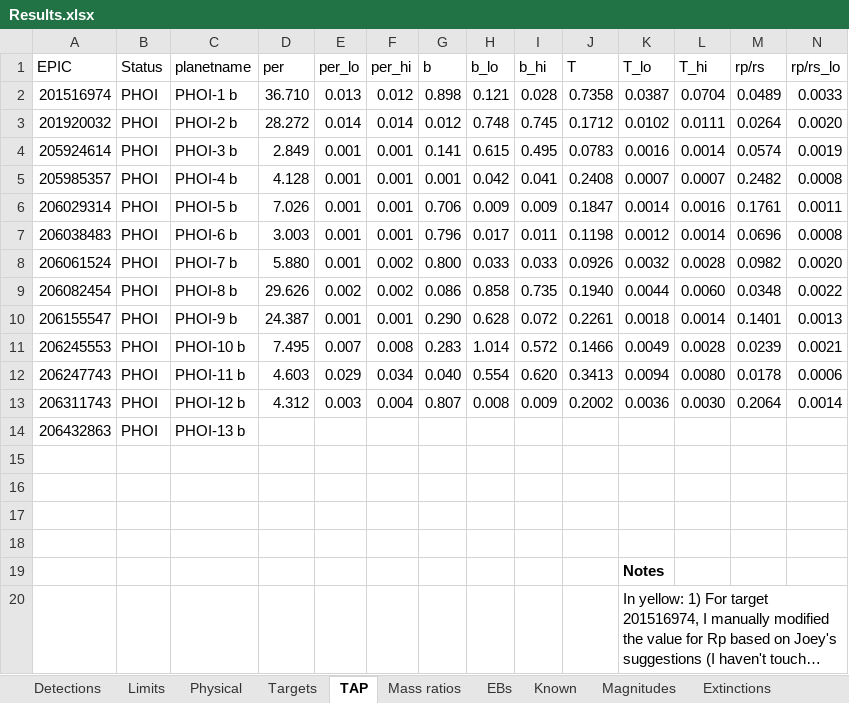
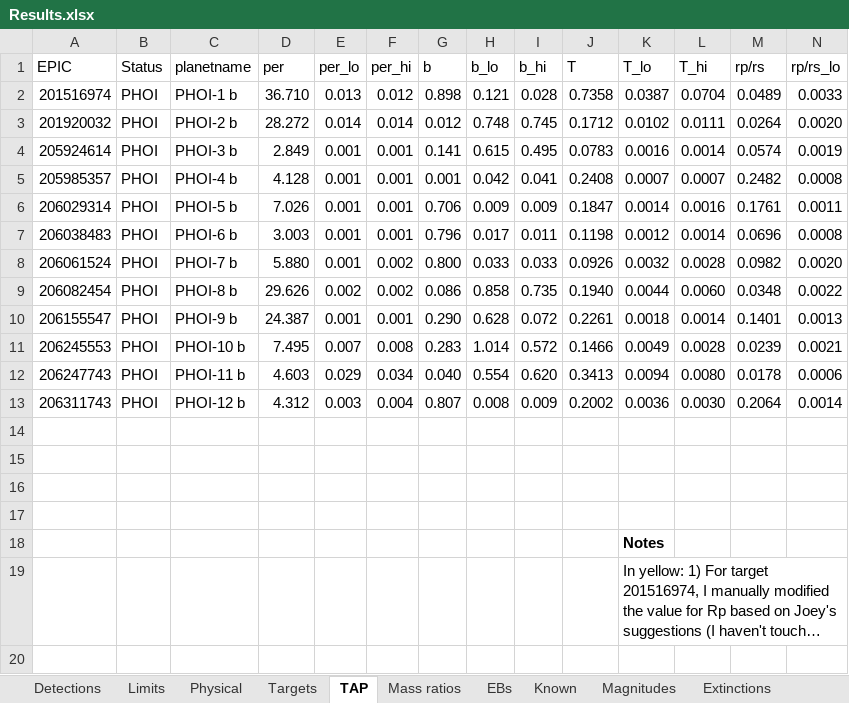
Before and after one commit to mbadenas/Thesis, an Excel workbook: Results.xlsx, sheet TAP, drawn as a sheet; only a part is shown; long unchanged cells end in …; values as stored, in another font and other column widths than the file's, no borders; conditional formats not drawn; rows hold the shown columns only; the diff names each change by its address in the sheet, - before the commit and + after, or states it on an @@ line.

```diff
--- a/Results.xlsx (sheet TAP)
+++ b/Results.xlsx (sheet TAP)
-row 14: 206432863 | PHOI | PHOI-13 b
```
Also changed, not shown: Physical.xlsx.
